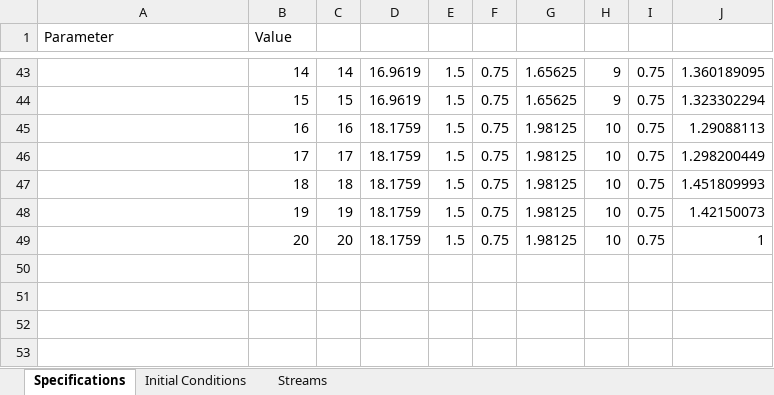
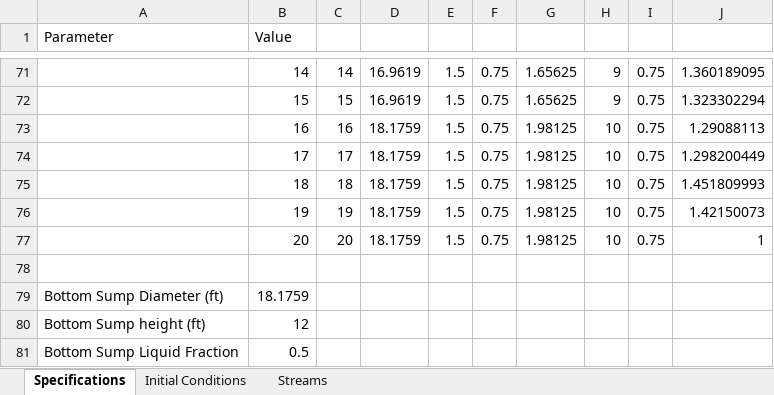
Before and after one commit to zvolensky/Dynamic-Distillation, an Excel workbook: sandbox/mini8/input/distillation_column_template_20stage_chemsep_warmer_feed_seed_20260323.xlsx, sheet Specifications, drawn as a sheet; only a part is shown, gaps mark what is left out; values as stored, in another font and other column widths than the file's, no cell formats; the diff covers the shown part only; the diff names each change by its address in the sheet, - before the commit and + after, or states it on an @@ line.

```diff
--- a/sandbox/mini8/input/distillation_column_template_20stage_chemsep_warmer_feed_seed_20260323.xlsx (sheet Specifications)
+++ b/sandbox/mini8/input/distillation_column_template_20stage_chemsep_warmer_feed_seed_20260323.xlsx (sheet Specifications)
+row 78: (empty)
+row 79: Bottom Sump Diameter (ft) | 18.1759
+row 80: Bottom Sump height (ft) | 12
+row 81: Bottom Sump Liquid Fraction | 0.5
```
Also changed, not shown: 28 added rows elsewhere in this sheet, sheet Initial Conditions, sheet Streams, cell formats, 32 other files.
